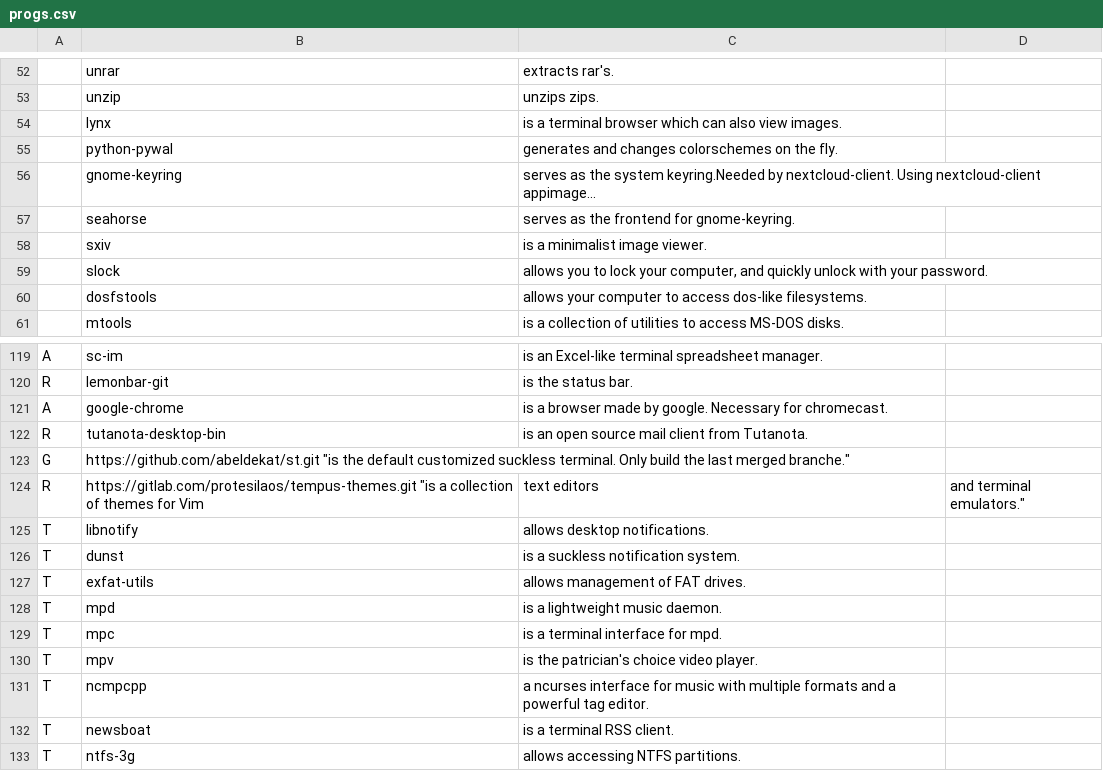
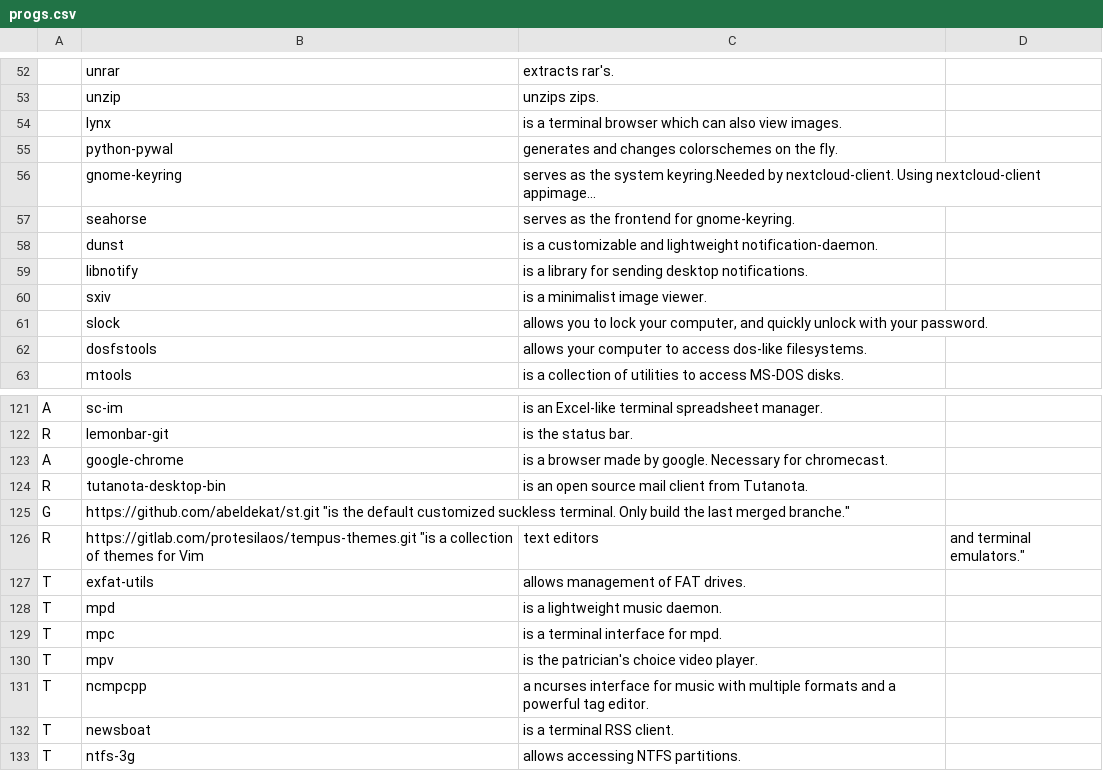
Before and after one commit to abeldekat/dotfiles, a CSV file: .config/pkglist/progs.csv, drawn as a sheet; only a part is shown, gaps mark what is left out; removed rows and columns are numbered as before the commit, all else as after; the diff names each change by its address in the sheet, - before the commit and + after, or states it on an @@ line.

Commit message:
Adding dunst notification

```diff
--- a/.config/pkglist/progs.csv
+++ b/.config/pkglist/progs.csv
+row 58:  | dunst | is a customizable and lightweight notification-daemon.
+row 59:  | libnotify | is a library for sending desktop notifications.
-row 125: T | libnotify | allows desktop notifications.
-row 126: T | dunst | is a suckless notification system.
```
Also changed, not shown: 4 other files.
